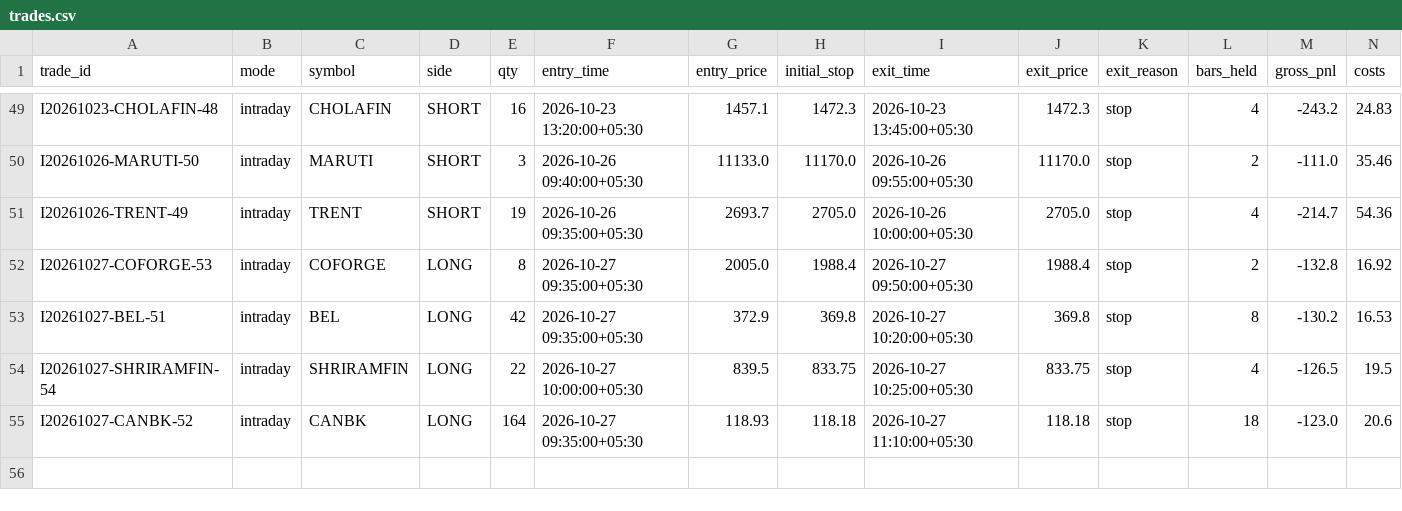
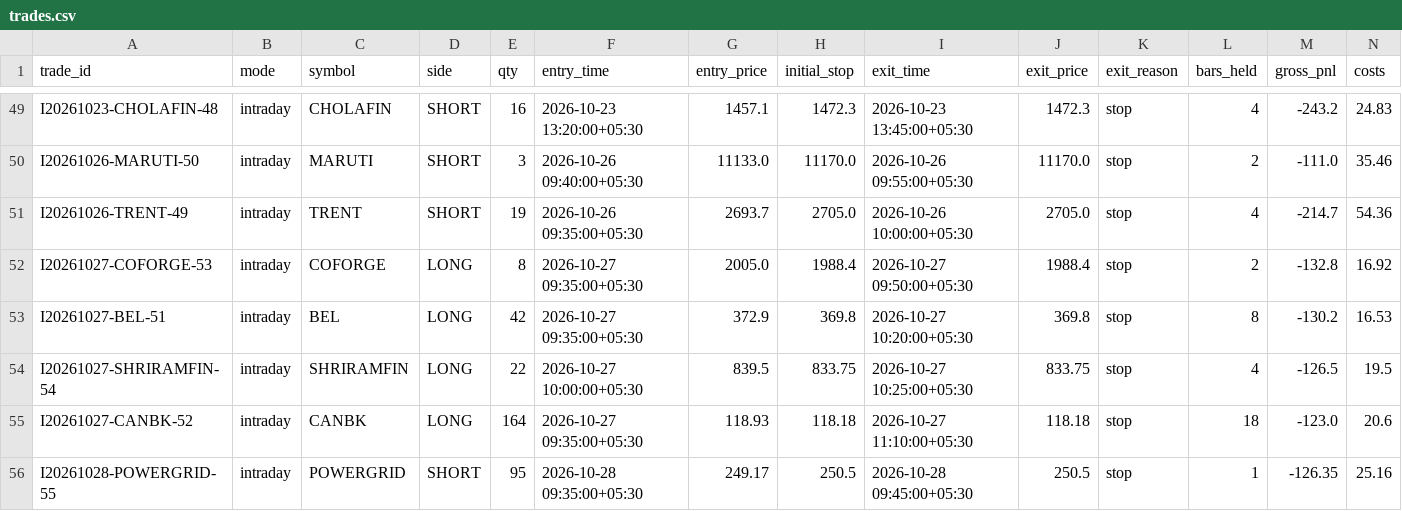
Before and after one commit to tanmaykaper/Paper-Trading-Bot, a CSV file: state/intraday/trades.csv, drawn as a sheet; only a part is shown, gaps mark what is left out; rows hold the shown columns only; the diff names each change by its address in the sheet, - before the commit and + after, or states it on an @@ line.

```diff
--- a/state/intraday/trades.csv
+++ b/state/intraday/trades.csv
+row 56: I20261028-POWERGRID-55 | intraday | POWERGRID | SHORT | 95 | 2026-10-28 09:35:00+05:30 | 249.17 | 250.5 | 2026-10-28 09:45:00+05:30 | 250.5 | stop | 1 | -126.35 | 25.16
```
Also changed, not shown: state/intraday/equity.csv, 4 other files.
